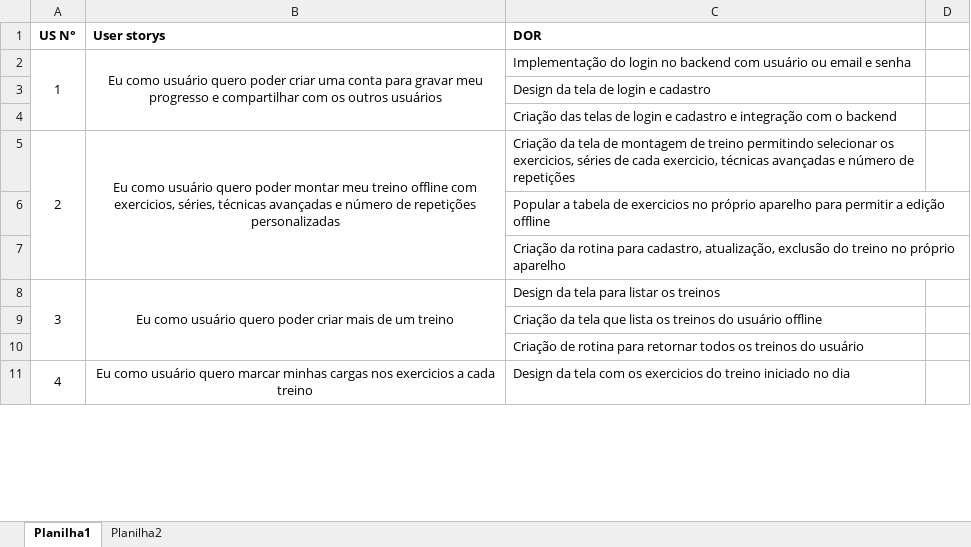
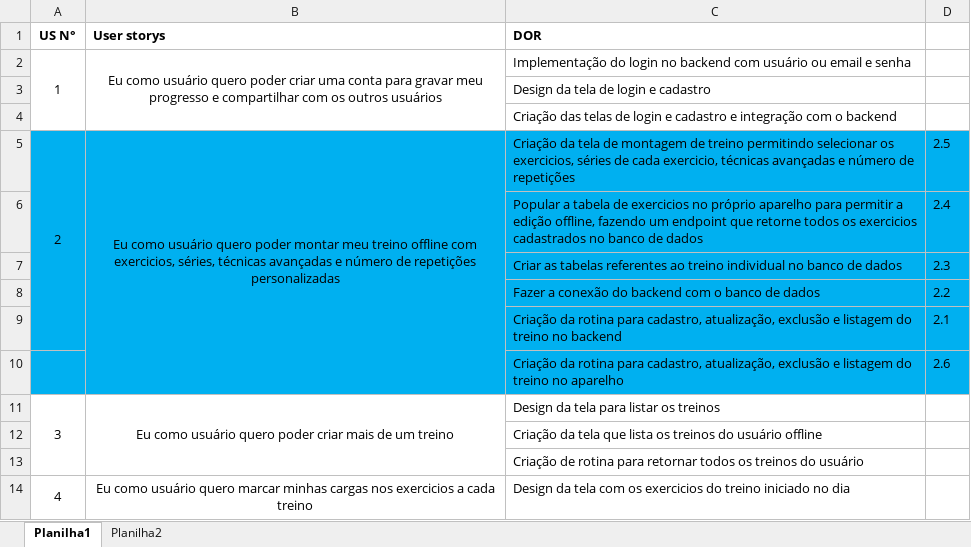
Before and after one commit to Antonio-Zago/AppTreinos, an Excel workbook: UserStorysTreinos.xlsx, sheet Planilha1, drawn as a sheet; only a part is shown; values as stored, in another font and other column widths than the file's, no borders; removed rows and columns are numbered as before the commit, all else as after; the diff names each change by its address in the sheet, - before the commit and + after, or states it on an @@ line.

Commit message:
GS-2.1 - Implementado rotina para cadastro, atualização, exclusão e listagem do treino no backend

```diff
--- a/UserStorysTreinos.xlsx (sheet Planilha1)
+++ b/UserStorysTreinos.xlsx (sheet Planilha1)
-A5:D5 fill: none
+A5:D5 fill: #00B0F0
-D5: (empty)
+D5: 2.5
-row 6:  |  | Popular a tabela de exercicios no próprio aparelho para permitir a edição offline
-row 7:  |  | Criação da rotina para cadastro, atualização, exclusão do treino no próprio aparelho
+row 6:  |  | Popular a tabela de exercicios no próprio aparelho para permitir a edição offline, fazendo um endpoint que retorne todos os exercicios cadastrados no banco de dados | 2.4
+row 7:  |  | Criar as tabelas referentes ao treino individual no banco de dados | 2.3
+row 8:  |  | Fazer a conexão do backend com o banco de dados | 2.2
+row 9:  |  | Criação da rotina para cadastro, atualização, exclusão e listagem do treino no backend | 2.1
+row 10:  |  | Criação da rotina para cadastro, atualização, exclusão e listagem do treino no aparelho | 2.6
```
Also changed, not shown: 30 other files.
